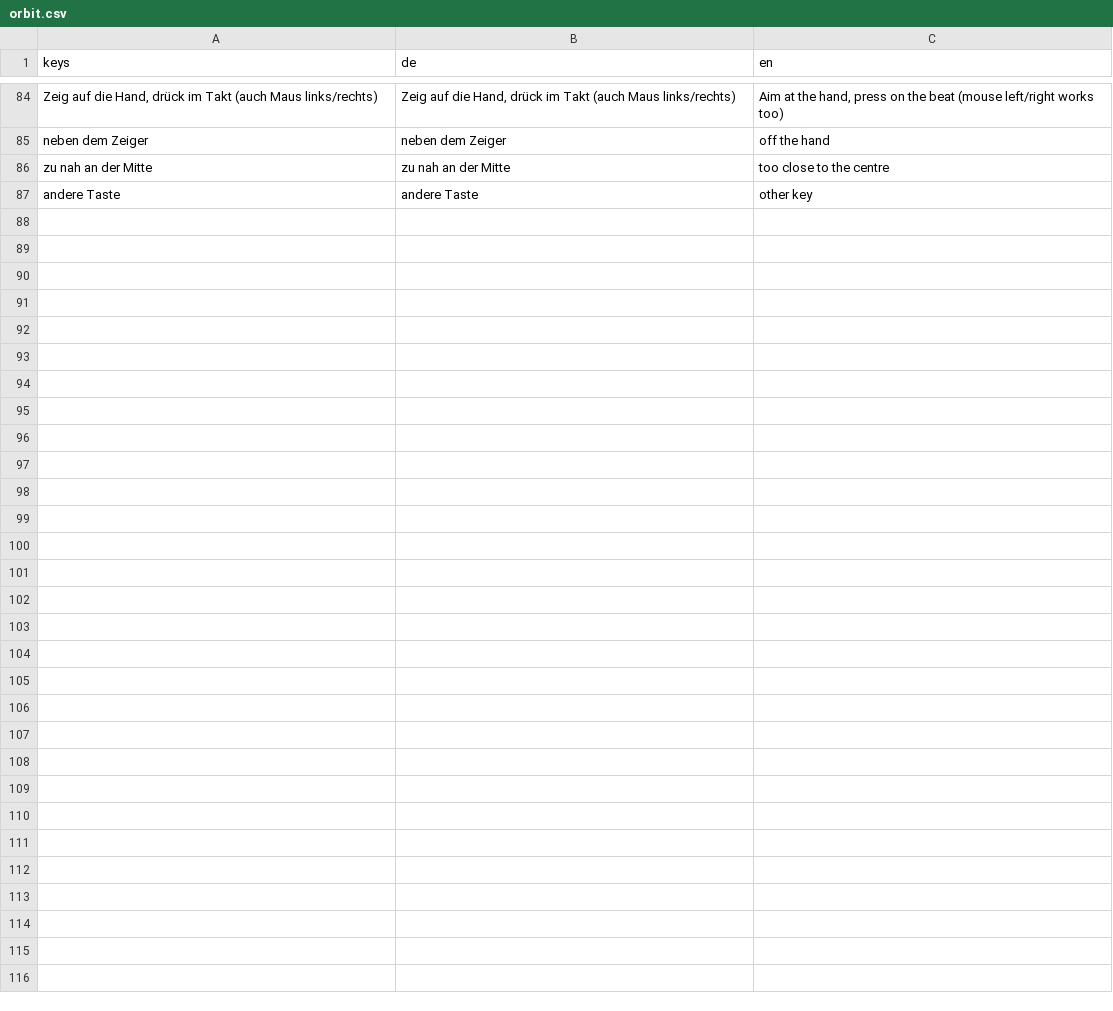
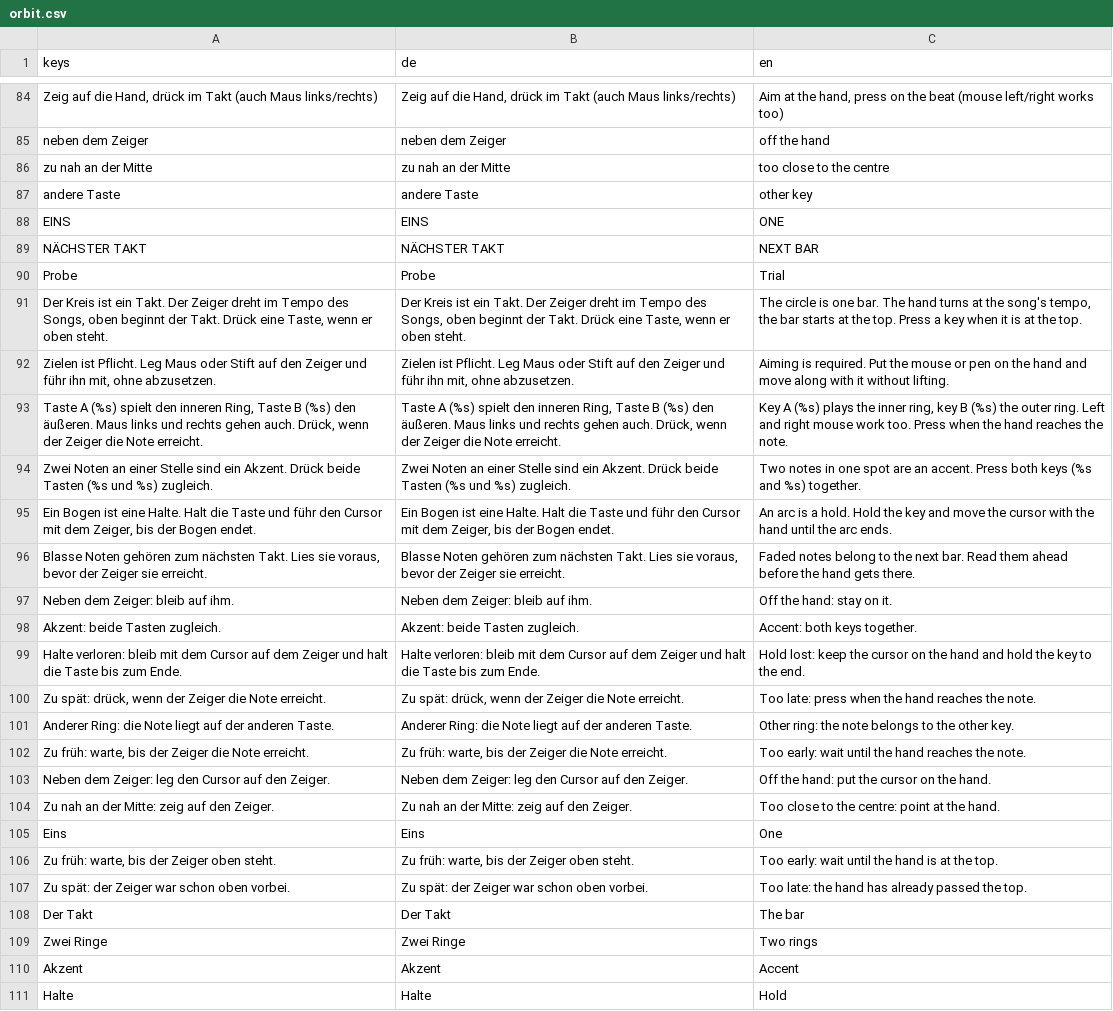
Before and after one commit to Vyrenbusiness-source/TETHRA, a CSV file: translations/orbit.csv, drawn as a sheet; only a part is shown, gaps mark what is left out; the diff names each change by its address in the sheet, - before the commit and + after, or states it on an @@ line.

```diff
--- a/translations/orbit.csv
+++ b/translations/orbit.csv
+row 88: EINS | EINS | ONE
+row 89: NÄCHSTER TAKT | NÄCHSTER TAKT | NEXT BAR
+row 90: Probe | Probe | Trial
+row 91: Der Kreis ist ein Takt. Der Zeiger dreht im Tempo des Songs, oben beginnt der Takt. Drück eine Taste, wenn er oben steht. | Der Kreis ist ein Takt. Der Zeiger dreht im Tempo des Songs, oben beginnt der Takt. Drück eine Taste, wenn er oben steht. | The circle is one bar. The hand turns at the song's tempo, the bar starts at the top. Press a key when it is at the top.
+row 92: Zielen ist Pflicht. Leg Maus oder Stift auf den Zeiger und führ ihn mit, ohne abzusetzen. | Zielen ist Pflicht. Leg Maus oder Stift auf den Zeiger und führ ihn mit, ohne abzusetzen. | Aiming is required. Put the mouse or pen on the hand and move along with it without lifting.
+row 93: Taste A (%s) spielt den inneren Ring, Taste B (%s) den äußeren. Maus links und rechts gehen auch. Drück, wenn der Zeiger die Note erreicht. | Taste A (%s) spielt den inneren Ring, Taste B (%s) den äußeren. Maus links und rechts gehen auch. Drück, wenn der Zeiger die Note erreicht. | Key A (%s) plays the inner ring, key B (%s) the outer ring. Left and right mouse work too. Press when the hand reaches the note.
+row 94: Zwei Noten an einer Stelle sind ein Akzent. Drück beide Tasten (%s und %s) zugleich. | Zwei Noten an einer Stelle sind ein Akzent. Drück beide Tasten (%s und %s) zugleich. | Two notes in one spot are an accent. Press both keys (%s and %s) together.
+row 95: Ein Bogen ist eine Halte. Halt die Taste und führ den Cursor mit dem Zeiger, bis der Bogen endet. | Ein Bogen ist eine Halte. Halt die Taste und führ den Cursor mit dem Zeiger, bis der Bogen endet. | An arc is a hold. Hold the key and move the cursor with the hand until the arc ends.
+row 96: Blasse Noten gehören zum nächsten Takt. Lies sie voraus, bevor der Zeiger sie erreicht. | Blasse Noten gehören zum nächsten Takt. Lies sie voraus, bevor der Zeiger sie erreicht. | Faded notes belong to the next bar. Read them ahead before the hand gets there.
+row 97: Neben dem Zeiger: bleib auf ihm. | Neben dem Zeiger: bleib auf ihm. | Off the hand: stay on it.
+row 98: Akzent: beide Tasten zugleich. | Akzent: beide Tasten zugleich. | Accent: both keys together.
+row 99: Halte verloren: bleib mit dem Cursor auf dem Zeiger und halt die Taste bis zum Ende. | Halte verloren: bleib mit dem Cursor auf dem Zeiger und halt die Taste bis zum Ende. | Hold lost: keep the cursor on the hand and hold the key to the end.
+row 100: Zu spät: drück, wenn der Zeiger die Note erreicht. | Zu spät: drück, wenn der Zeiger die Note erreicht. | Too late: press when the hand reaches the note.
+row 101: Anderer Ring: die Note liegt auf der anderen Taste. | Anderer Ring: die Note liegt auf der anderen Taste. | Other ring: the note belongs to the other key.
+row 102: Zu früh: warte, bis der Zeiger die Note erreicht. | Zu früh: warte, bis der Zeiger die Note erreicht. | Too early: wait until the hand reaches the note.
+row 103: Neben dem Zeiger: leg den Cursor auf den Zeiger. | Neben dem Zeiger: leg den Cursor auf den Zeiger. | Off the hand: put the cursor on the hand.
+row 104: Zu nah an der Mitte: zeig auf den Zeiger. | Zu nah an der Mitte: zeig auf den Zeiger. | Too close to the centre: point at the hand.
+row 105: Eins | Eins | One
+row 106: Zu früh: warte, bis der Zeiger oben steht. | Zu früh: warte, bis der Zeiger oben steht. | Too early: wait until the hand is at the top.
+row 107: Zu spät: der Zeiger war schon oben vorbei. | Zu spät: der Zeiger war schon oben vorbei. | Too late: the hand has already passed the top.
+row 108: Der Takt | Der Takt | The bar
+row 109: Zwei Ringe | Zwei Ringe | Two rings
+row 110: Akzent | Akzent | Accent
+row 111: Halte | Halte | Hold
```
Also changed, not shown: 6 other files.
